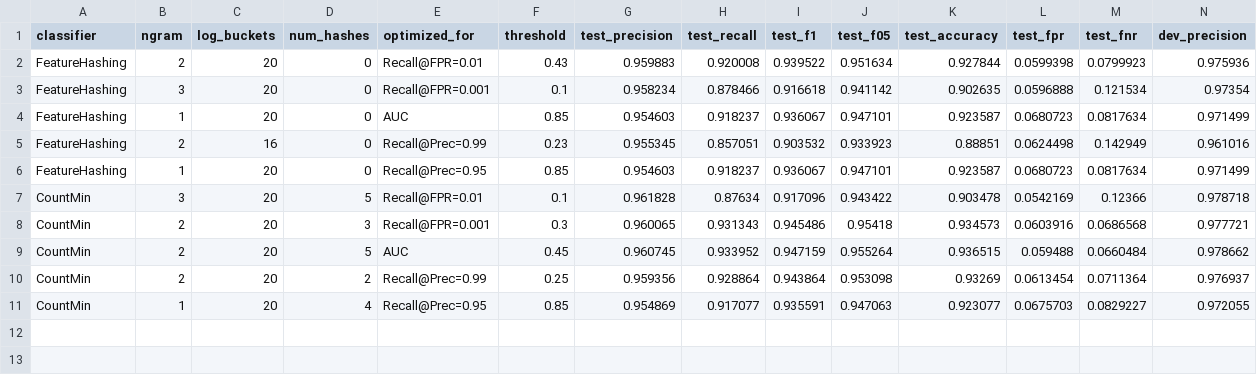
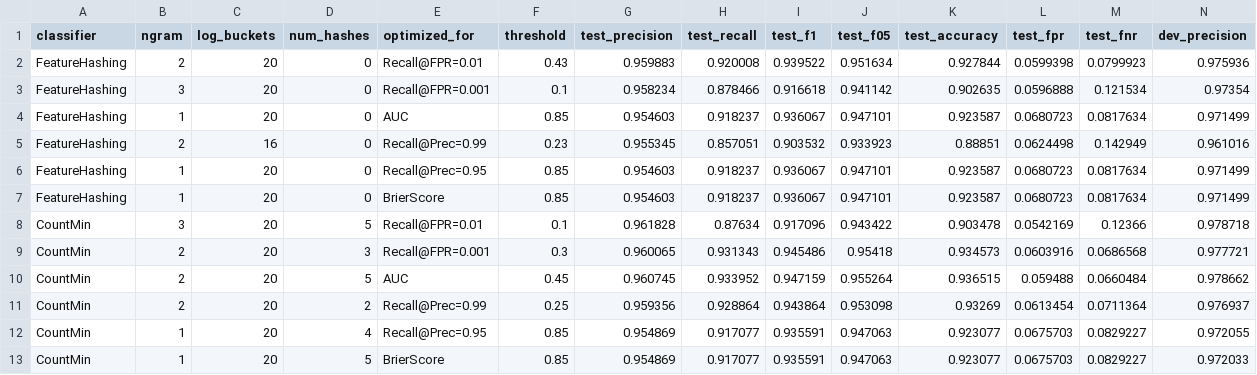
Before and after one commit to Tristan-Toye/spam-filter, a CSV file: src/evalution_results.csv, drawn as a sheet; only a part is shown; rows hold the shown columns only; the diff names each change by its address in the sheet, - before the commit and + after, or states it on an @@ line.

```diff
--- a/src/evalution_results.csv
+++ b/src/evalution_results.csv
+row 7: FeatureHashing | 1 | 20 | 0 | BrierScore | 0.85 | 0.954603 | 0.918237 | 0.936067 | 0.947101 | 0.923587 | 0.0680723 | 0.0817634 | 0.971499
+row 13: CountMin | 1 | 20 | 5 | BrierScore | 0.85 | 0.954869 | 0.917077 | 0.935591 | 0.947063 | 0.923077 | 0.0675703 | 0.0829227 | 0.972033
```
Also changed, not shown: src/cv_results.csv, src/final_configs.csv, 38 other files.
